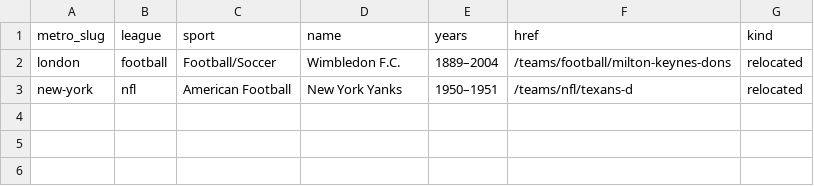
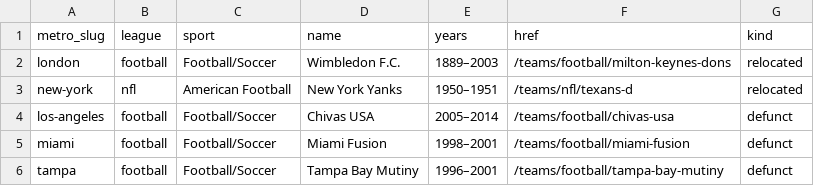
Before and after one commit to ashwin-desikan/metro-power-rankings, a CSV file: scripts/relocations/curated.csv, drawn as a sheet.

```diff
--- a/scripts/relocations/curated.csv
+++ b/scripts/relocations/curated.csv
@@ -1,3 +1,6 @@
 metro_slug,league,sport,name,years,href,kind
-london,football,Football/Soccer,Wimbledon F.C.,1889–2004,/teams/football/milton-keynes-dons,relocated
+london,football,Football/Soccer,Wimbledon F.C.,1889–2003,/teams/football/milton-keynes-dons,relocated
 new-york,nfl,American Football,New York Yanks,1950–1951,/teams/nfl/texans-d,relocated
+los-angeles,football,Football/Soccer,Chivas USA,2005–2014,/teams/football/chivas-usa,defunct
+miami,football,Football/Soccer,Miami Fusion,1998–2001,/teams/football/miami-fusion,defunct
+tampa,football,Football/Soccer,Tampa Bay Mutiny,1996–2001,/teams/football/tampa-bay-mutiny,defunct
```
Also changed, not shown: scripts/relocations/aliases.csv, 7 other files.
